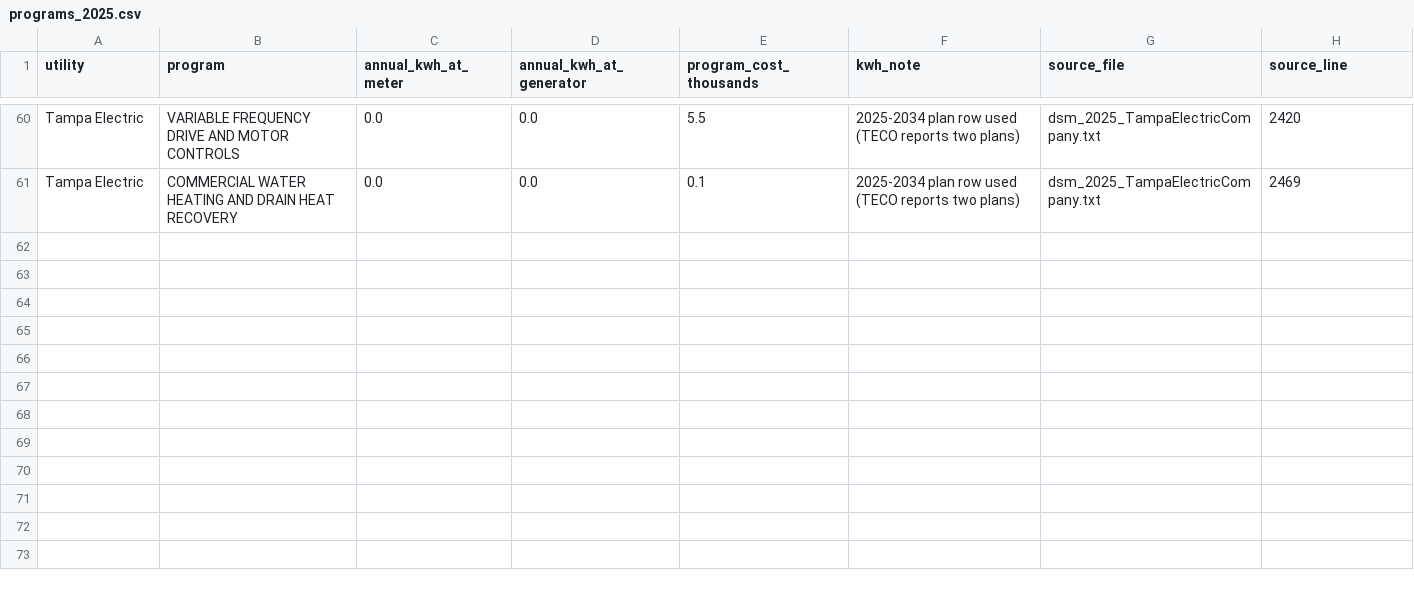
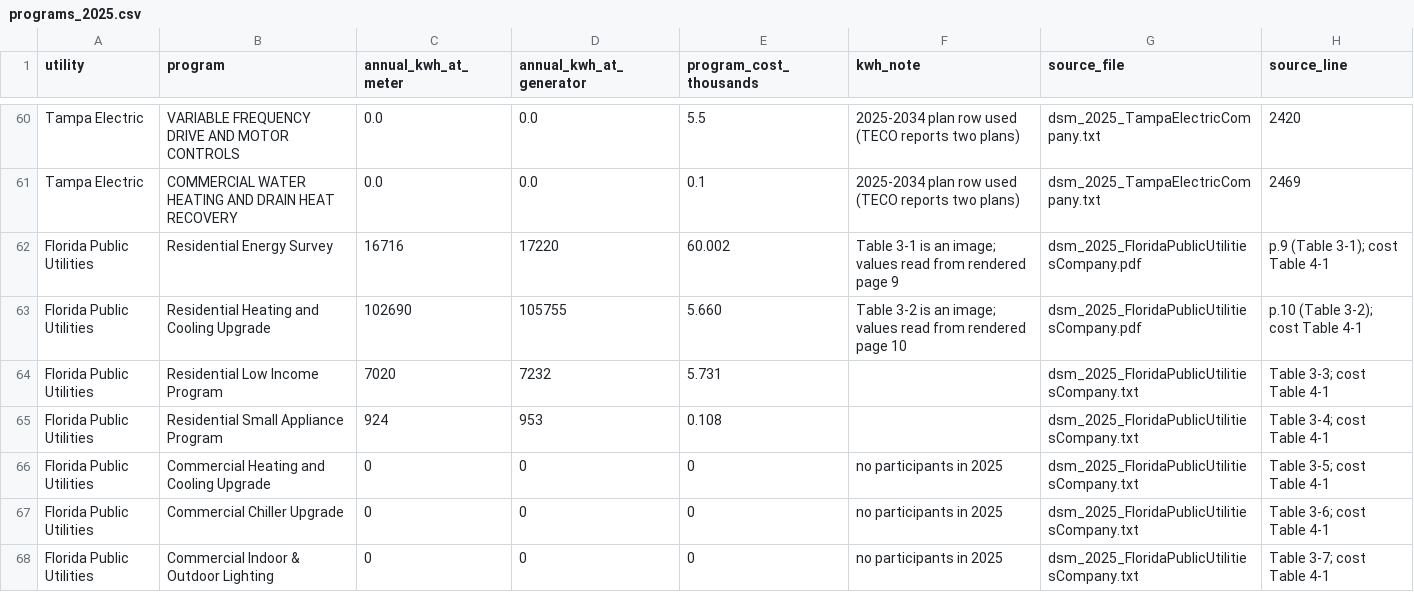
Before and after one commit to geethan-sannidhi/fl-conservation-cost-recovery-analysis, a CSV file: data/programs_2025.csv, drawn as a sheet; only a part is shown, gaps mark what is left out.

```diff
--- a/data/programs_2025.csv
+++ b/data/programs_2025.csv
@@ -61 +61,8 @@ Tampa Electric,VARIABLE FREQUENCY DRIVE AND MOTOR CONTROLS,0.0,0.0,5.5,2025-2034
 Tampa Electric,COMMERCIAL WATER HEATING AND DRAIN HEAT RECOVERY,0.0,0.0,0.1,2025-2034 plan row used (TECO reports two plans),dsm_2025_TampaElectricCompany.txt,2469
+Florida Public Utilities,Residential Energy Survey,16716,17220,60.002,Table 3-1 is an image; values read from rendered page 9,dsm_2025_FloridaPublicUtilitiesCompany.pdf,p.9 (Table 3-1); cost Table 4-1
+Florida Public Utilities,Residential Heating and Cooling Upgrade,102690,105755,5.660,Table 3-2 is an image; values read from rendered page 10,dsm_2025_FloridaPublicUtilitiesCompany.pdf,p.10 (Table 3-2); cost Table 4-1
+Florida Public Utilities,Residential Low Income Program,7020,7232,5.731,,dsm_2025_FloridaPublicUtilitiesCompany.txt,Table 3-3; cost Table 4-1
+Florida Public Utilities,Residential Small Appliance Program,924,953,0.108,,dsm_2025_FloridaPublicUtilitiesCompany.txt,Table 3-4; cost Table 4-1
+Florida Public Utilities,Commercial Heating and Cooling Upgrade,0,0,0,no participants in 2025,dsm_2025_FloridaPublicUtilitiesCompany.txt,Table 3-5; cost Table 4-1
+Florida Public Utilities,Commercial Chiller Upgrade,0,0,0,no participants in 2025,dsm_2025_FloridaPublicUtilitiesCompany.txt,Table 3-6; cost Table 4-1
+Florida Public Utilities,Commercial Indoor & Outdoor Lighting,0,0,0,no participants in 2025,dsm_2025_FloridaPublicUtilitiesCompany.txt,Table 3-7; cost Table 4-1
```
Also changed, not shown: data/goals_vs_achieved_2025.csv, outputs/participation_sensitivity.csv, 15 other files.
